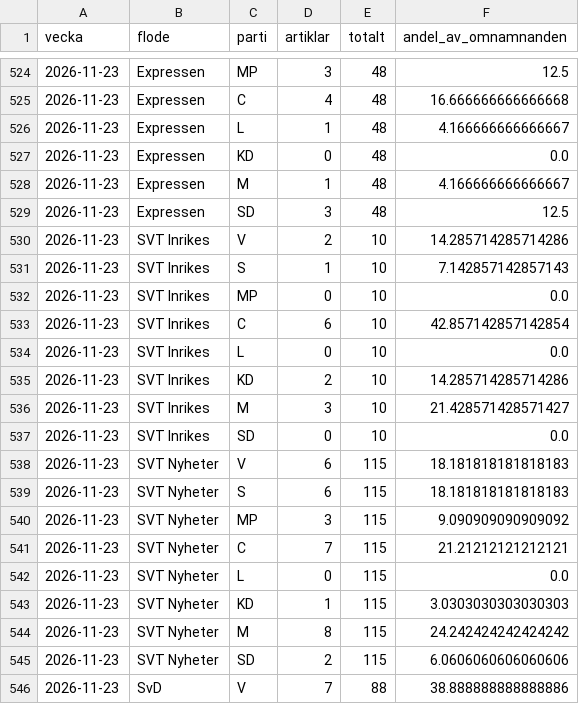
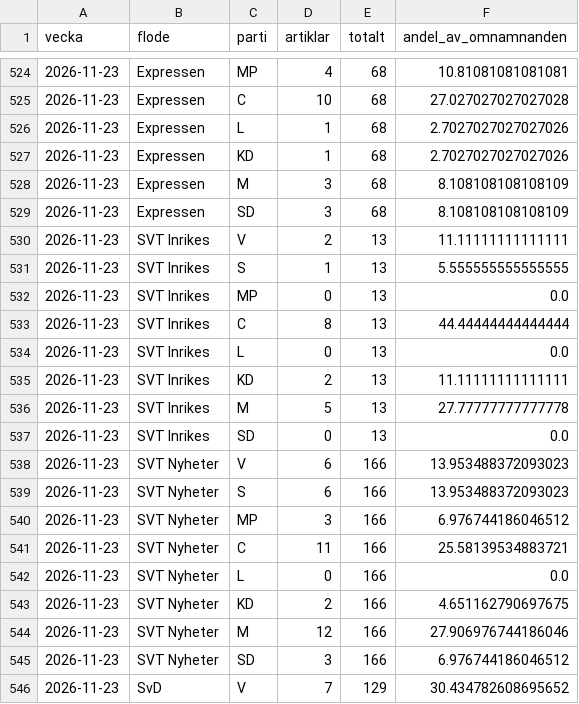
Before and after one commit to claesludvig/verktyg, a CSV file: valjare/data/csv/media_omnamnanden.csv, drawn as a sheet; only a part is shown, gaps mark what is left out; the diff covers the shown part only.

```diff
--- a/valjare/data/csv/media_omnamnanden.csv
+++ b/valjare/data/csv/media_omnamnanden.csv
@@ -524,23 +524,23 @@ vecka,flode,parti,artiklar,totalt,andel_av_omnamnanden
-2026-11-23,Expressen,MP,3,48,12.5
-2026-11-23,Expressen,C,4,48,16.666666666666668
-2026-11-23,Expressen,L,1,48,4.166666666666667
-2026-11-23,Expressen,KD,0,48,0.0
-2026-11-23,Expressen,M,1,48,4.166666666666667
-2026-11-23,Expressen,SD,3,48,12.5
-2026-11-23,SVT Inrikes,V,2,10,14.285714285714286
-2026-11-23,SVT Inrikes,S,1,10,7.142857142857143
-2026-11-23,SVT Inrikes,MP,0,10,0.0
-2026-11-23,SVT Inrikes,C,6,10,42.857142857142854
-2026-11-23,SVT Inrikes,L,0,10,0.0
-2026-11-23,SVT Inrikes,KD,2,10,14.285714285714286
-2026-11-23,SVT Inrikes,M,3,10,21.428571428571427
-2026-11-23,SVT Inrikes,SD,0,10,0.0
-2026-11-23,SVT Nyheter,V,6,115,18.181818181818183
-2026-11-23,SVT Nyheter,S,6,115,18.181818181818183
-2026-11-23,SVT Nyheter,MP,3,115,9.090909090909092
-2026-11-23,SVT Nyheter,C,7,115,21.21212121212121
-2026-11-23,SVT Nyheter,L,0,115,0.0
-2026-11-23,SVT Nyheter,KD,1,115,3.0303030303030303
-2026-11-23,SVT Nyheter,M,8,115,24.242424242424242
-2026-11-23,SVT Nyheter,SD,2,115,6.0606060606060606
-2026-11-23,SvD,V,7,88,38.888888888888886
+2026-11-23,Expressen,MP,4,68,10.81081081081081
+2026-11-23,Expressen,C,10,68,27.027027027027028
+2026-11-23,Expressen,L,1,68,2.7027027027027026
+2026-11-23,Expressen,KD,1,68,2.7027027027027026
+2026-11-23,Expressen,M,3,68,8.108108108108109
+2026-11-23,Expressen,SD,3,68,8.108108108108109
+2026-11-23,SVT Inrikes,V,2,13,11.11111111111111
+2026-11-23,SVT Inrikes,S,1,13,5.555555555555555
+2026-11-23,SVT Inrikes,MP,0,13,0.0
+2026-11-23,SVT Inrikes,C,8,13,44.44444444444444
+2026-11-23,SVT Inrikes,L,0,13,0.0
+2026-11-23,SVT Inrikes,KD,2,13,11.11111111111111
+2026-11-23,SVT Inrikes,M,5,13,27.77777777777778
+2026-11-23,SVT Inrikes,SD,0,13,0.0
+2026-11-23,SVT Nyheter,V,6,166,13.953488372093023
+2026-11-23,SVT Nyheter,S,6,166,13.953488372093023
+2026-11-23,SVT Nyheter,MP,3,166,6.976744186046512
+2026-11-23,SVT Nyheter,C,11,166,25.58139534883721
+2026-11-23,SVT Nyheter,L,0,166,0.0
+2026-11-23,SVT Nyheter,KD,2,166,4.651162790697675
+2026-11-23,SVT Nyheter,M,12,166,27.906976744186046
+2026-11-23,SVT Nyheter,SD,3,166,6.976744186046512
+2026-11-23,SvD,V,7,129,30.434782608695652
```
Also changed, not shown: 77 edited cells elsewhere in this file, valjare/data/csv/media_foljare.csv, valjare/data/csv/media_google_nyheter.csv, 18 other files.
